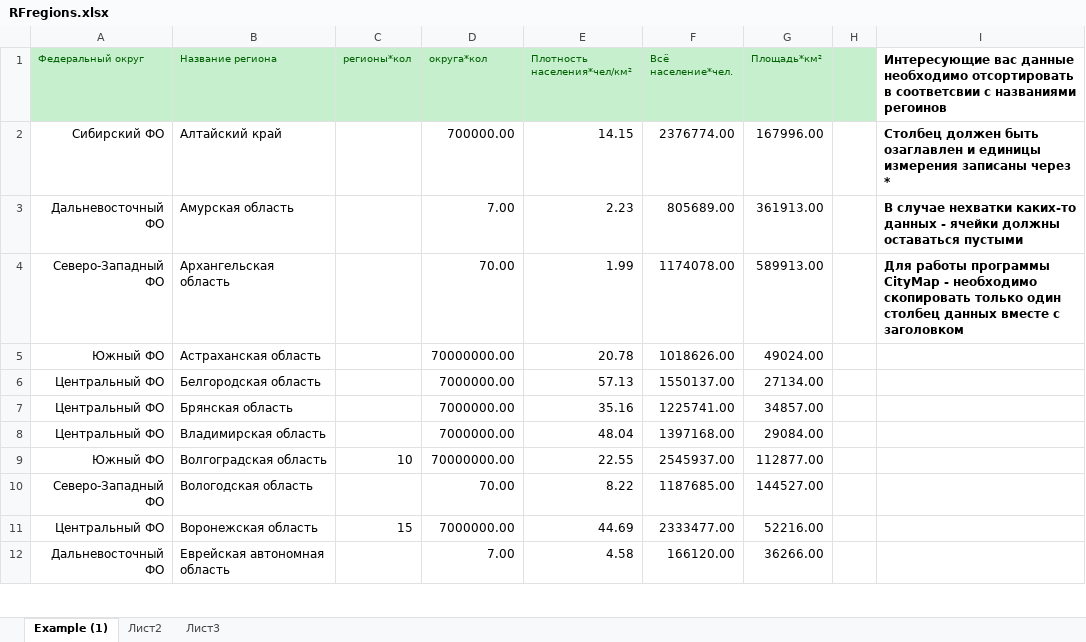
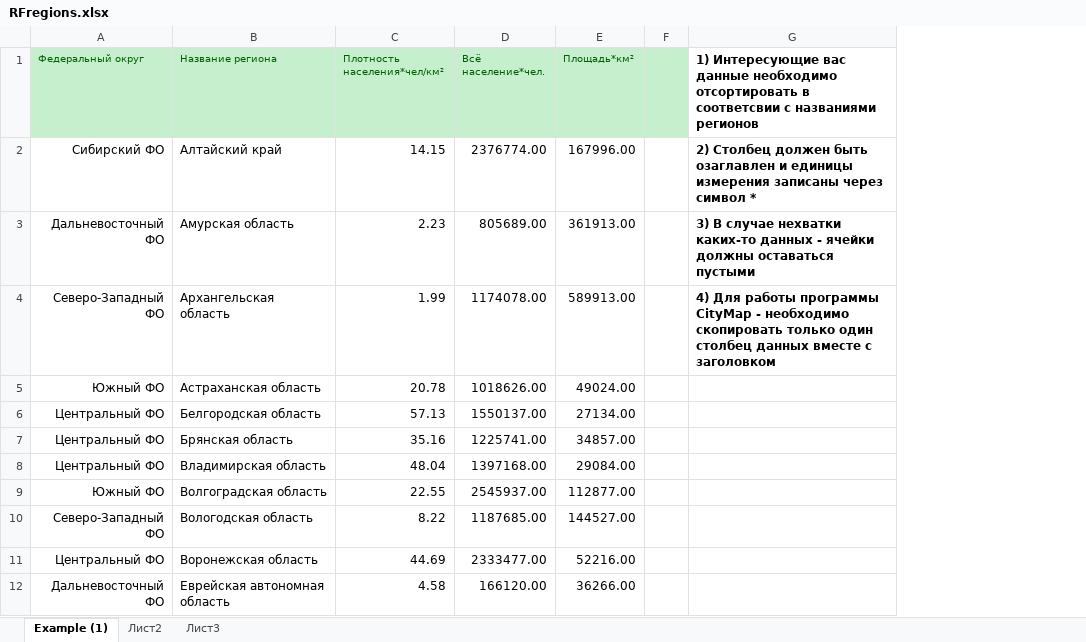
Before and after one commit to iacmac-web-tools/CityMap, an Excel workbook: docs/RFregions.xlsx, sheet Example (1), drawn as a sheet; only a part is shown; values as stored, in another font and other column widths than the file's, no borders; removed rows and columns are numbered as before the commit, all else as after; the diff names each change by its address in the sheet, - before the commit and + after, or states it on an @@ line.

Commit message:
Add files via upload

```diff
--- a/docs/RFregions.xlsx (sheet Example (1))
+++ b/docs/RFregions.xlsx (sheet Example (1))
-column C (регионы*кол), rows 9-11: 10 |  | 15
-column D (округа*кол), rows 2-12: 700000.00 | 7.00 | 70.00 | 70000000.00 | 7000000.00 | 7000000.00 | 7000000.00 | 70000000.00 | 70.00 | 7000000.00 | 7.00
-column I, rows 1-4: Интересующие вас данные необходимо отсортировать в соответсвии с названиями регоинов | Столбец должен быть озаглавлен и единицы измерения записаны через * | В случае нехватки каких-то данных - ячейки должны оставаться пустыми | Для работы программы CityMap - необходимо скопировать только один столбец данных вместе с заголовком
+column G, rows 1-4: 1) Интересующие вас данные необходимо отсортировать в соответсвии с названиями регионов | 2) Столбец должен быть озаглавлен и единицы измерения записаны через символ * | 3) В случае нехватки каких-то данных - ячейки должны оставаться пустыми | 4) Для работы программы CityMap - необходимо скопировать только один столбец данных вместе с заголовком
```
